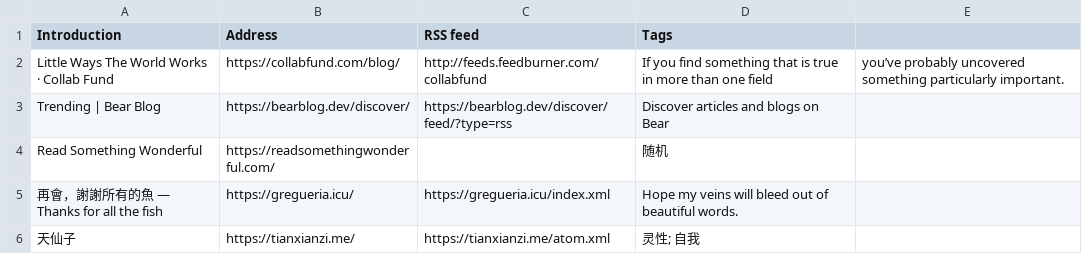
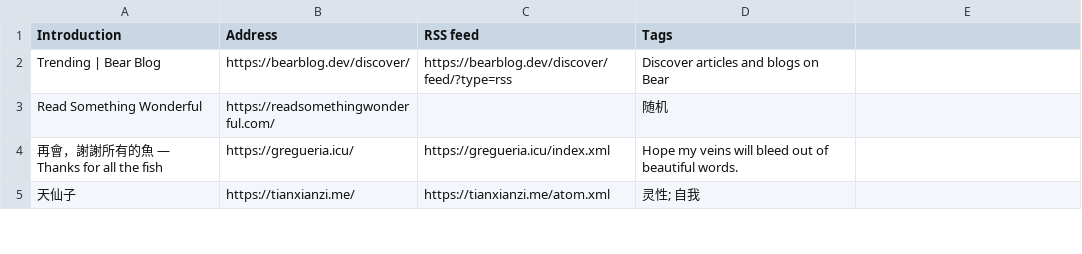
Before and after one commit to tianheg/feed, a CSV file: feed-list.csv, drawn as a sheet; only a part is shown; the diff names each change by its address in the sheet, - before the commit and + after, or states it on an @@ line.

```diff
--- a/feed-list.csv
+++ b/feed-list.csv
-row 2: Little Ways The World Works · Collab Fund | https://collabfund.com/blog/ | http://feeds.feedburner.com/collabfund | If you find something that is true in more than one field | you’ve probably uncovered something particularly important.
```
